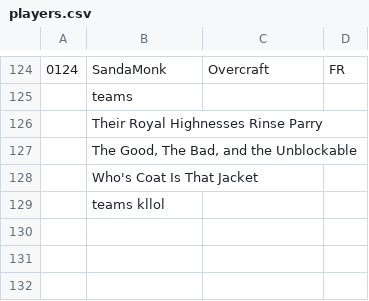
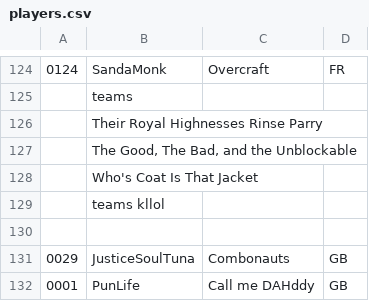
Before and after one commit to deltoidgg/overlay-animations, a CSV file: scoreboard/players.csv, drawn as a sheet; only a part is shown, gaps mark what is left out; the diff names each change by its address in the sheet, - before the commit and + after, or states it on an @@ line.

```diff
--- a/scoreboard/players.csv
+++ b/scoreboard/players.csv
+row 130: (empty)
+row 131: 0029 | JusticeSoulTuna | Combonauts | GB
+row 132: 0001 | PunLife | Call me DAHddy | GB
```
Also changed, not shown: 8 other files.
